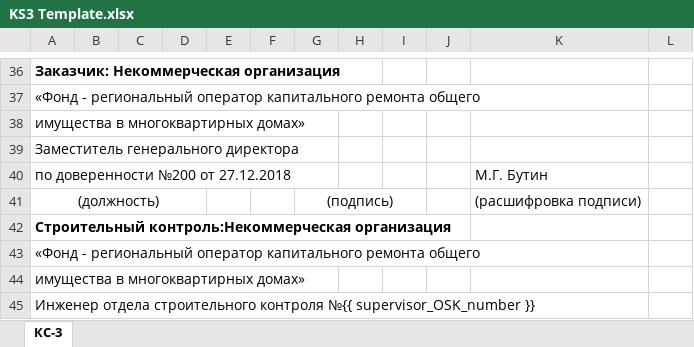
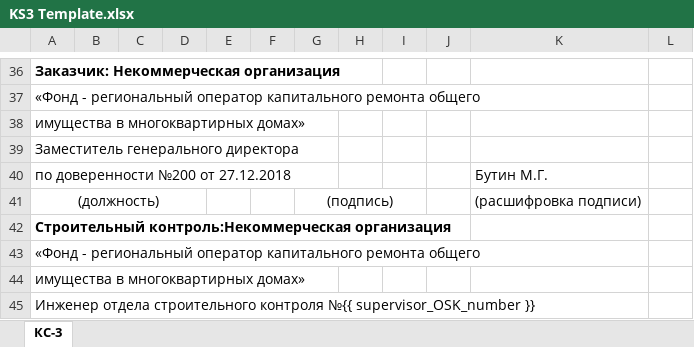
Before and after one commit to dezhik74/ActHiddeen, an Excel workbook: app/acts/ks14base/docx_template/KS3 Template.xlsx, sheet КС-3, drawn as a sheet; only a part is shown, gaps mark what is left out; values as stored, in another font and other column widths than the file's, no borders; the diff names each change by its address in the sheet, - before the commit and + after, or states it on an @@ line.

```diff
--- a/app/acts/ks14base/docx_template/KS3 Template.xlsx (sheet КС-3)
+++ b/app/acts/ks14base/docx_template/KS3 Template.xlsx (sheet КС-3)
-K40: М.Г. Бутин
+K40: Бутин М.Г.
```
Also changed, not shown: 8 other files.
